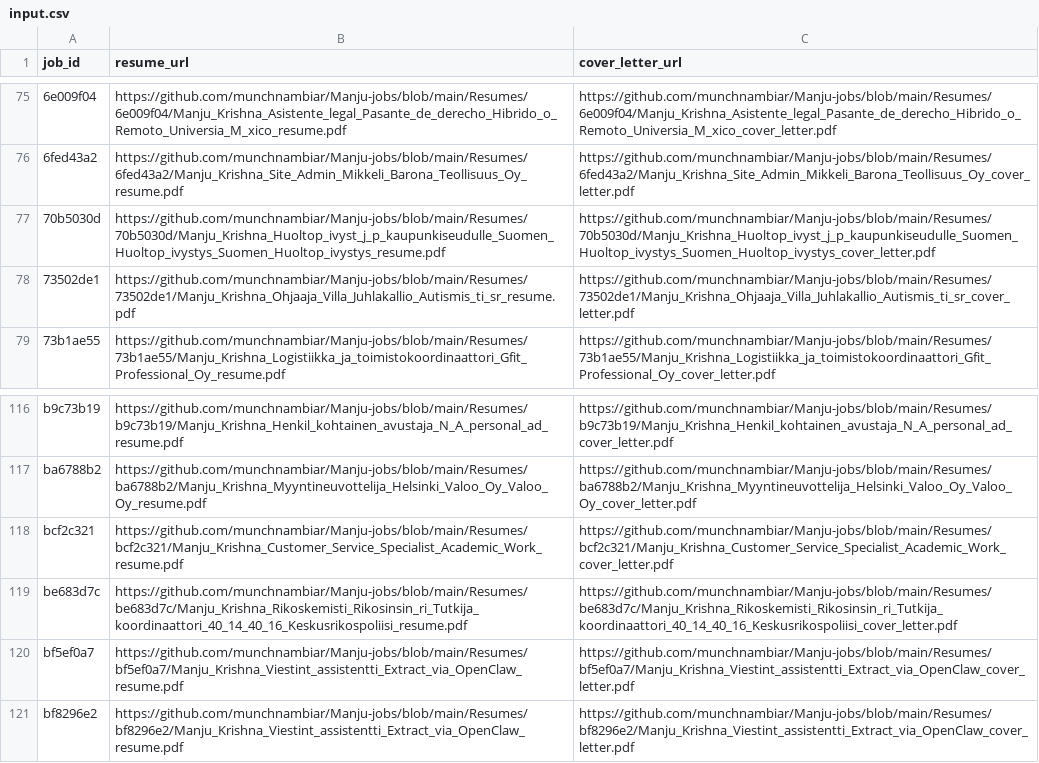
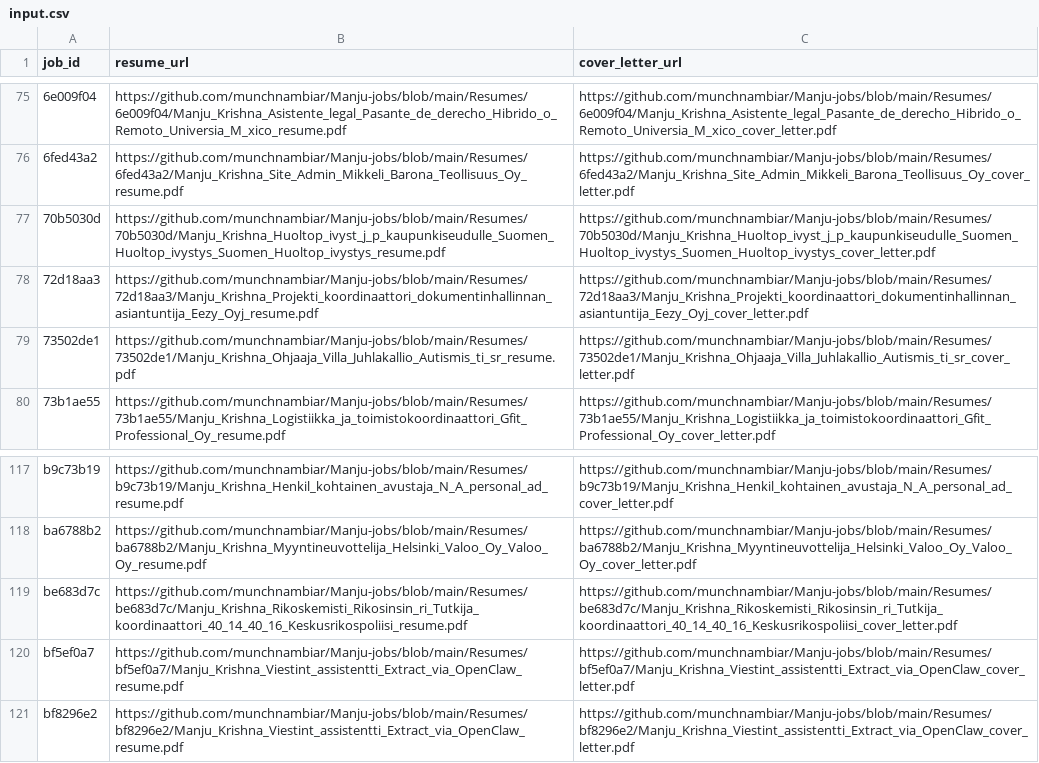
Before and after one commit to vinchess1989/manju-jobs-dashboard, a CSV file: input.csv, drawn as a sheet; only a part is shown, gaps mark what is left out; removed rows and columns are numbered as before the commit, all else as after; the diff names each change by its address in the sheet, - before the commit and + after, or states it on an @@ line.

Commit message:
Update resume links for batch

```diff
--- a/input.csv
+++ b/input.csv
+row 78: 72d18aa3 | https://github.com/munchnambiar/Manju-jobs/blob/main/Resumes/72d18aa3/Manju_Krishna_Projekti_koordinaattori_dokumentinhallinnan_asiantuntija_Eezy_Oyj_resume.pdf | https://github.com/munchnambiar/Manju-jobs/blob/main/Resumes/72d18aa3/Manju_Krishna_Projekti_koordinaattori_dokumentinhallinnan_asiantuntija_Eezy_Oyj_cover_letter.pdf
-row 118: bcf2c321 | https://github.com/munchnambiar/Manju-jobs/blob/main/Resumes/bcf2c321/Manju_Krishna_Customer_Service_Specialist_Academic_Work_resume.pdf | https://github.com/munchnambiar/Manju-jobs/blob/main/Resumes/bcf2c321/Manju_Krishna_Customer_Service_Specialist_Academic_Work_cover_letter.pdf
```
Also changed, not shown: 1 other file.
